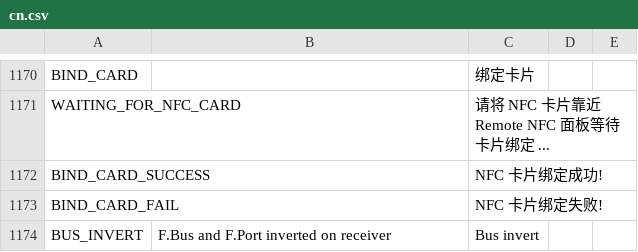
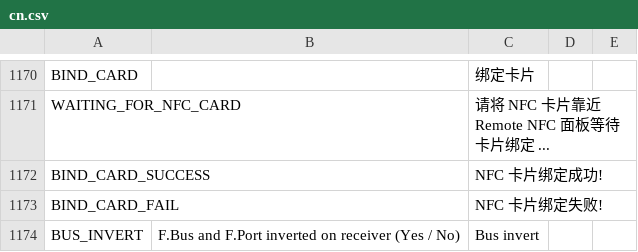
Before and after one commit to KevinFairgrieve/ETHOS-Feedback-Community, a CSV file: translations/ethos/cn.csv, drawn as a sheet; only a part is shown, gaps mark what is left out.

Commit message:
Merge

```diff
--- a/translations/ethos/cn.csv
+++ b/translations/ethos/cn.csv
@@ -1173,2 +1173,2 @@ BIND_CARD_SUCCESS,,"NFC 卡片绑定成功!"
 BIND_CARD_FAIL,,"NFC 卡片绑定失败!"
-BUS_INVERT,F.Bus and F.Port inverted on receiver,"Bus invert"
+BUS_INVERT,F.Bus and F.Port inverted on receiver (Yes / No),"Bus invert"
```
